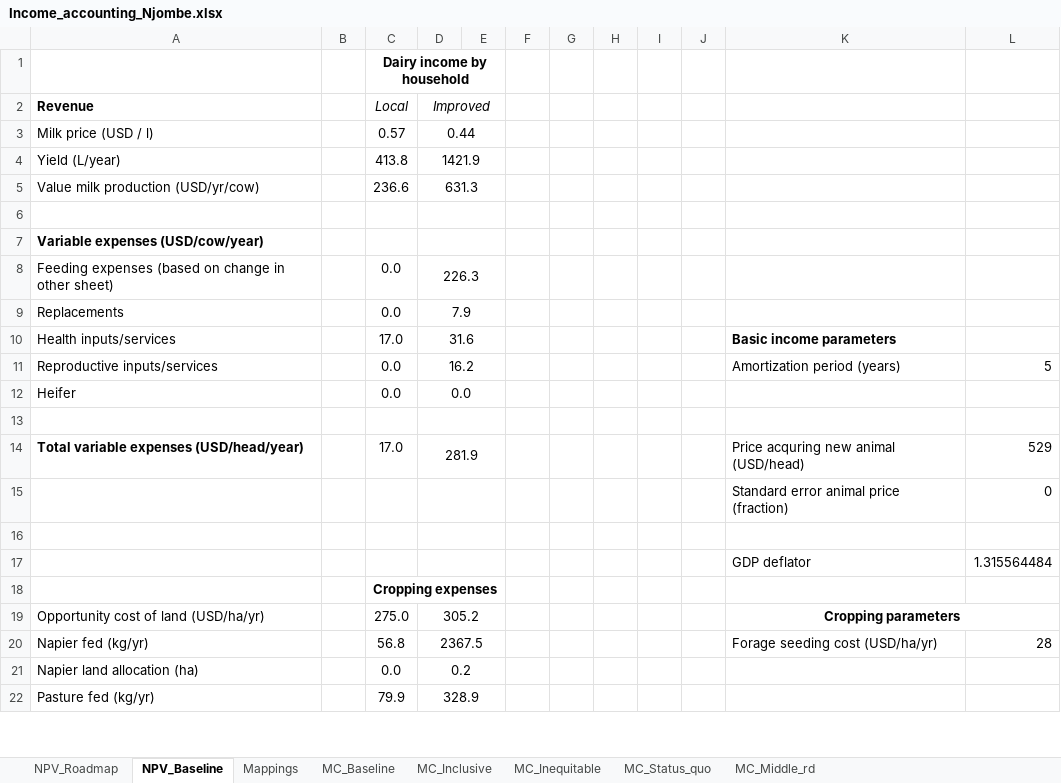
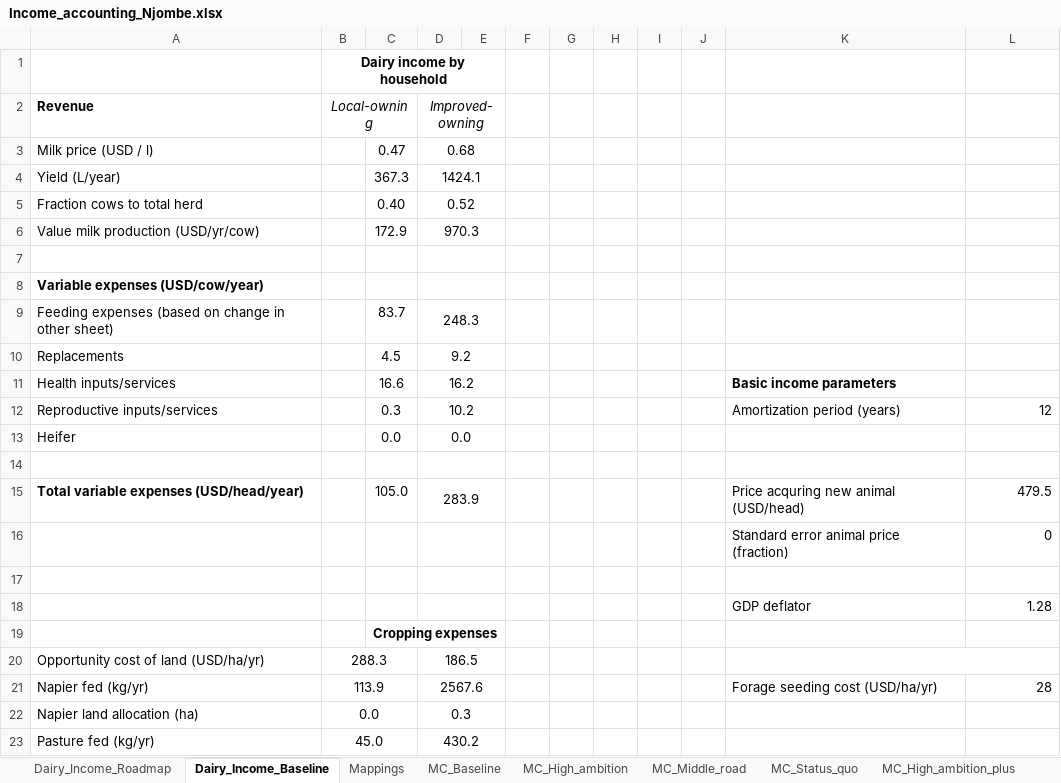
Before and after one commit to James-Hawkins/Tanzania-Dairy-Mitigation-Assessment, an Excel workbook: Income_accounting_Njombe.xlsx, sheet Dairy_Income_Baseline, drawn as a sheet; only a part is shown; values as stored, in another font and other column widths than the file's, no borders; removed rows and columns are numbered as before the commit, all else as after; the diff covers the shown part only; the diff names each change by its address in the sheet, - before the commit and + after, or states it on an @@ line.

```diff
--- a/Income_accounting_Njombe.xlsx (sheet Dairy_Income_Baseline)
+++ b/Income_accounting_Njombe.xlsx (sheet Dairy_Income_Baseline)
-sheet tab: NPV_Roadmap
+sheet tab: Dairy_Income_Roadmap
-sheet tab: NPV_Baseline
+sheet tab: Dairy_Income_Baseline
-sheet tab: MC_Inclusive
+sheet tab: MC_High_ambition
-sheet tab: MC_Inequitable
+sheet tab: MC_Middle_road
-sheet tab: MC_Middle_rd
+sheet tab: MC_High_ambition_plus
-row 1:  |  | Dairy income by household
+row 1:  | Dairy income by household
-B2: (empty)
+B2: Local-owning
+B2:C2 merged
-C2: Local
+C2: (empty)
-D2: Improved
+D2: Improved-owning
-C3: 0.57
+C3: 0.47
-D3 (Improved-owning): 0.44
+D3 (Improved-owning): 0.68
-C4: 413.8
+C4: 367.3
-D4 (Improved-owning): 1421.9
+D4 (Improved-owning): 1424.1
+row 5: Fraction cows to total herd |  | 0.40 | 0.52
-C6: 236.6
+C6: 172.9
-D6 (Improved-owning): 631.3
+D6 (Improved-owning): 970.3
-C9: 0.0
+C9: 83.7
-D9 (Improved-owning): 226.3
+D9 (Improved-owning): 248.3
-C10: 0.0
+C10: 4.5
-D10 (Improved-owning): 7.9
+D10 (Improved-owning): 9.2
-C11: 17.0
+C11: 16.6
-D11 (Improved-owning): 31.6
+D11 (Improved-owning): 16.2
-C12: 0.0
+C12: 0.3
-D12 (Improved-owning): 16.2
+D12 (Improved-owning): 10.2
-L12: 5
+L12: 12
-C15: 17.0
+C15: 105.0
-D15 (Improved-owning): 281.9
+D15 (Improved-owning): 283.9
-L15: 529
+L15: 479.5
-L18: 1.315564484
+L18: 1.28
-row 19: Opportunity cost of land (USD/ha/yr) |  | 275.0 | 305.2 |  |  |  |  |  |  | Cropping parameters
+row 20: Opportunity cost of land (USD/ha/yr) | 288.3 |  | 186.5
-B21 (Local-owning): (empty)
+B21 (Local-owning): 113.9
+B21:C21 merged
-C21: 56.8
+C21: (empty)
-D21 (Improved-owning): 2367.5
+D21 (Improved-owning): 2567.6
-row 21: Napier land allocation (ha) |  | 0.0 | 0.2
-row 22: Pasture fed (kg/yr) |  | 79.9 | 328.9
+row 22: Napier land allocation (ha) | 0.0 |  | 0.3
+row 23: Pasture fed (kg/yr) | 45.0 |  | 430.2
```
Also changed, not shown: 2 added rows, 6 removed rows, 46 edited cells and merged cells elsewhere in this sheet, sheet Mappings, sheet Dairy_Income_Roadmap, sheet MC_High_ambition, sheet MC_Middle_road, sheet MC_High_ambition_plus, sheet MC_Status_quo, 1 more sheet, formulas that keep their value, Income_accounting_Mufindi.xlsx, Income_accounting_Mvomero.xlsx, 6 other files.
